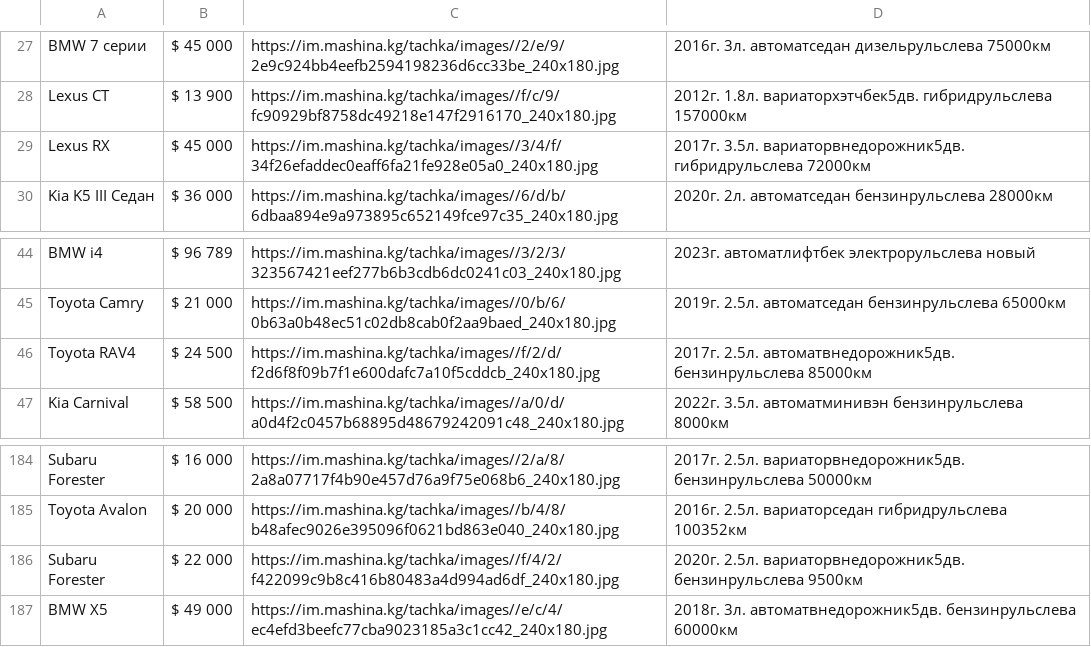
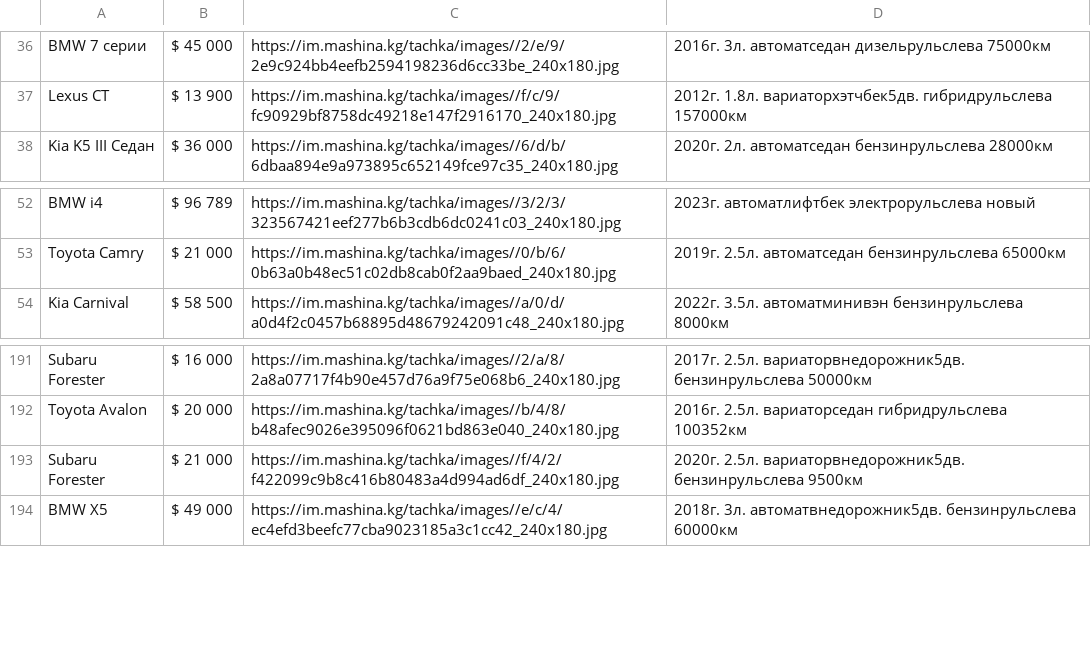
Before and after one commit to Eraght/mashinabishkek, a CSV file: data.csv, drawn as a sheet; only a part is shown, gaps mark what is left out; the diff covers the shown part only.

```diff
--- a/data.csv
+++ b/data.csv
@@ -28,3 +37,2 @@ BMW 7 серии,$ 45 000,https://im.mashina.kg/tachka/images//2/e/9/2e9c924bb4e
 Lexus CT,$ 13 900,https://im.mashina.kg/tachka/images//f/c/9/fc90929bf8758dc49218e147f2916170_240x180.jpg,2012г. 1.8л. вариаторхэтчбек5дв. гибридрульслева 157000км
-Lexus RX,$ 45 000,https://im.mashina.kg/tachka/images//3/4/f/34f26efaddec0eaff6fa21fe928e05a0_240x180.jpg,2017г. 3.5л. вариаторвнедорожник5дв. гибридрульслева 72000км
 Kia K5 III Седан,$ 36 000,https://im.mashina.kg/tachka/images//6/d/b/6dbaa894e9a973895c652149fce97c35_240x180.jpg,2020г. 2л. автоматседан бензинрульслева 28000км
@@ -45,3 +53,2 @@ BMW i4,$ 96 789,https://im.mashina.kg/tachka/images//3/2/3/323567421eef277b6b3cd
 Toyota Camry,$ 21 000,https://im.mashina.kg/tachka/images//0/b/6/0b63a0b48ec51c02db8cab0f2aa9baed_240x180.jpg,2019г. 2.5л. автоматседан бензинрульслева 65000км
-Toyota RAV4,$ 24 500,https://im.mashina.kg/tachka/images//f/2/d/f2d6f8f09b7f1e600dafc7a10f5cddcb_240x180.jpg,2017г. 2.5л. автоматвнедорожник5дв. бензинрульслева 85000км
 Kia Carnival,$ 58 500,https://im.mashina.kg/tachka/images//a/0/d/a0d4f2c0457b68895d48679242091c48_240x180.jpg,2022г. 3.5л. автоматминивэн бензинрульслева 8000км
@@ -185,3 +192,3 @@ Subaru Forester,$ 16 000,https://im.mashina.kg/tachka/images//2/a/8/2a8a07717f4b
 Toyota Avalon,$ 20 000,https://im.mashina.kg/tachka/images//b/4/8/b48afec9026e395096f0621bd863e040_240x180.jpg,2016г. 2.5л. вариаторседан гибридрульслева 100352км
-Subaru Forester,$ 22 000,https://im.mashina.kg/tachka/images//f/4/2/f422099c9b8c416b80483a4d994ad6df_240x180.jpg,2020г. 2.5л. вариаторвнедорожник5дв. бензинрульслева 9500км
+Subaru Forester,$ 21 000,https://im.mashina.kg/tachka/images//f/4/2/f422099c9b8c416b80483a4d994ad6df_240x180.jpg,2020г. 2.5л. вариаторвнедорожник5дв. бензинрульслева 9500км
 BMW X5,$ 49 000,https://im.mashina.kg/tachka/images//e/c/4/ec4efd3beefc77cba9023185a3c1cc42_240x180.jpg,2018г. 3л. автоматвнедорожник5дв. бензинрульслева 60000км
```
Also changed, not shown: 11 added rows, 9 removed rows and 1 moved row elsewhere in this file, 2 other files.
